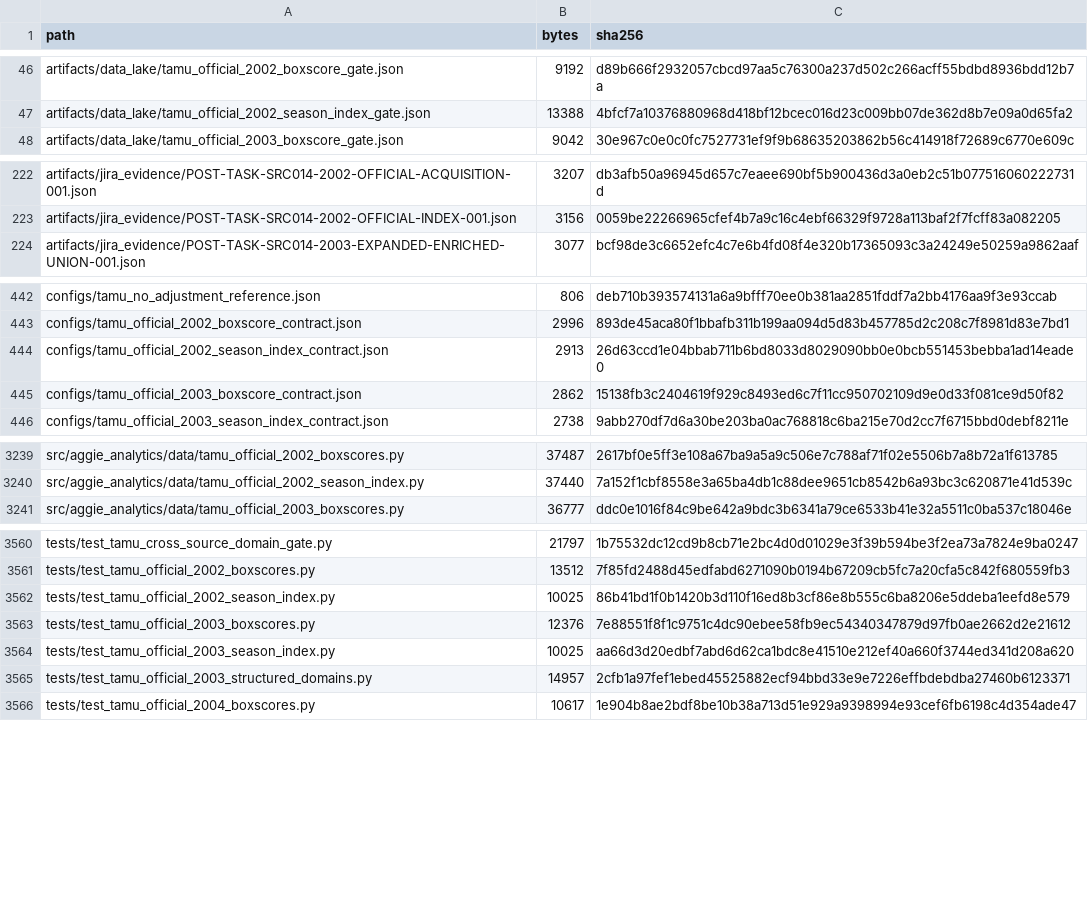
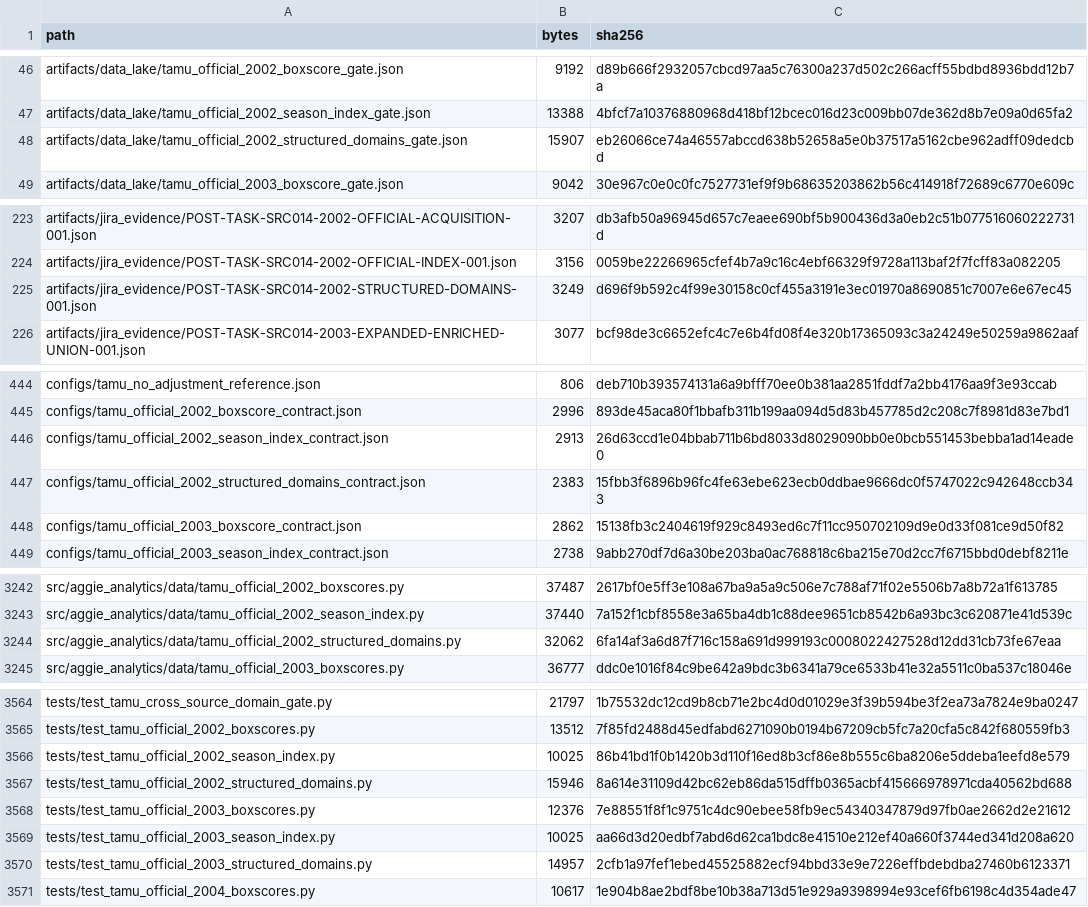
Before and after one commit to KevinSGarrett/BatteredAggieSyndrome, a CSV file: provenance/PROJECT_FILE_MANIFEST.csv, drawn as a sheet; only a part is shown, gaps mark what is left out; the diff covers the shown part only.

```diff
--- a/provenance/PROJECT_FILE_MANIFEST.csv
+++ b/provenance/PROJECT_FILE_MANIFEST.csv
@@ -47,2 +47,3 @@ artifacts/data_lake/tamu_official_2002_boxscore_gate.json,9192,d89b666f2932057cb
 artifacts/data_lake/tamu_official_2002_season_index_gate.json,13388,4bfcf7a10376880968d418bf12bcec016d23c009bb07de362d8b7e09a0d65fa2
+artifacts/data_lake/tamu_official_2002_structured_domains_gate.json,15907,eb26066ce74a46557abccd638b52658a5e0b37517a5162cbe962adff09dedcbd
 artifacts/data_lake/tamu_official_2003_boxscore_gate.json,9042,30e967c0e0c0fc7527731ef9f9b68635203862b56c414918f72689c6770e609c
@@ -223,2 +224,3 @@ artifacts/jira_evidence/POST-TASK-SRC014-2002-OFFICIAL-ACQUISITION-001.json,3207
 artifacts/jira_evidence/POST-TASK-SRC014-2002-OFFICIAL-INDEX-001.json,3156,0059be22266965cfef4b7a9c16c4ebf66329f9728a113baf2f7fcff83a082205
+artifacts/jira_evidence/POST-TASK-SRC014-2002-STRUCTURED-DOMAINS-001.json,3249,d696f9b592c4f99e30158c0cf455a3191e3ec01970a8690851c7007e6e67ec45
 artifacts/jira_evidence/POST-TASK-SRC014-2003-EXPANDED-ENRICHED-UNION-001.json,3077,bcf98de3c6652efc4c7e6b4fd08f4e320b17365093c3a24249e50259a9862aaf
@@ -444,2 +446,3 @@ configs/tamu_official_2002_boxscore_contract.json,2996,893de45aca80f1bbafb311b19
 configs/tamu_official_2002_season_index_contract.json,2913,26d63ccd1e04bbab711b6bd8033d8029090bb0e0bcb551453bebba1ad14eade0
+configs/tamu_official_2002_structured_domains_contract.json,2383,15fbb3f6896b96fc4fe63ebe623ecb0ddbae9666dc0f5747022c942648ccb343
 configs/tamu_official_2003_boxscore_contract.json,2862,15138fb3c2404619f929c8493ed6c7f11cc950702109d9e0d33f081ce9d50f82
@@ -3240,2 +3243,3 @@ src/aggie_analytics/data/tamu_official_2002_boxscores.py,37487,2617bf0e5ff3e108a
 src/aggie_analytics/data/tamu_official_2002_season_index.py,37440,7a152f1cbf8558e3a65ba4db1c88dee9651cb8542b6a93bc3c620871e41d539c
+src/aggie_analytics/data/tamu_official_2002_structured_domains.py,32062,6fa14af3a6d87f716c158a691d999193c0008022427528d12dd31cb73fe67eaa
 src/aggie_analytics/data/tamu_official_2003_boxscores.py,36777,ddc0e1016f84c9be642a9bdc3b6341a79ce6533b41e32a5511c0ba537c18046e
@@ -3562,2 +3566,3 @@ tests/test_tamu_official_2002_boxscores.py,13512,7f85fd2488d45edfabd6271090b0194
 tests/test_tamu_official_2002_season_index.py,10025,86b41bd1f0b1420b3d110f16ed8b3cf86e8b555c6ba8206e5ddeba1eefd8e579
+tests/test_tamu_official_2002_structured_domains.py,15946,8a614e31109d42bc62eb86da515dffb0365acbf415666978971cda40562bd688
 tests/test_tamu_official_2003_boxscores.py,12376,7e88551f8f1c9751c4dc90ebee58fb9ec54340347879d97fb0ae2662d2e21612
```
Also changed, not shown: 2 added rows and 6 edited cells elsewhere in this file, 11 other files.
